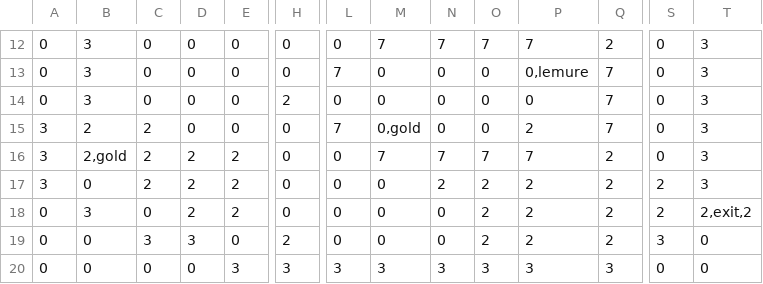
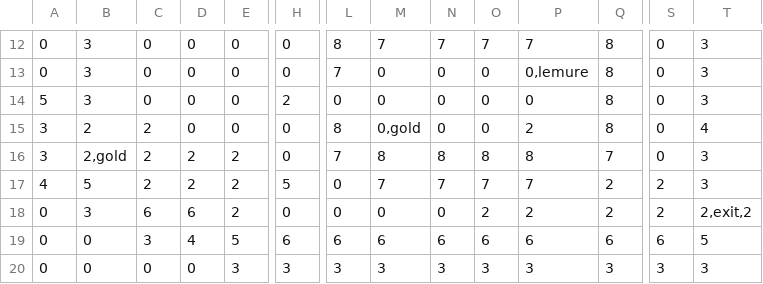
Before and after one commit to LucaGGE/Azoth-Blackguard, a CSV file: modding/map_1.csv, drawn as a sheet; only a part is shown, gaps mark what is left out; removed rows and columns are numbered as before the commit, all else as after; rows hold the shown columns only; the diff covers the shown part only; the diff names each change by its address in the sheet, - before the commit and + after, or states it on an @@ line.

```diff
--- a/modding/map_1.csv
+++ b/modding/map_1.csv
-L12: 0
+L12: 8
-Q12: 2
+Q12: 8
-Q13:Q15: 7
+Q13:Q15: 8
-A14: 0
+A14: 5
-L15: 7
+L15: 8
-T15: 3
+T15: 4
-L16: 0
+L16: 7
-M16: 7
+M16: 8
-N16: 7
+N16: 8
-O16: 7
+O16: 8
-P16: 7
+P16: 8
-Q16: 2
+Q16: 7
-A17: 3
+A17: 4
-B17: 0
+B17: 5
-H17: 0
+H17: 5
-M17: 0
+M17: 7
-N17: 2
+N17: 7
-O17: 2
+O17: 7
-P17: 2
+P17: 7
-C18: 0
+C18: 6
-D18: 2
+D18: 6
-row 19: 0 | 0 | 3 | 3 | 0 | 2 | 0 | 0 | 0 | 2 | 2 | 2 | 3 | 0
+row 19: 0 | 0 | 3 | 4 | 5 | 6 | 6 | 6 | 6 | 6 | 6 | 6 | 6 | 5
-S20: 0
+S20: 3
-T20: 0
+T20: 3
```
Also changed, not shown: 32 edited cells elsewhere in this file, 2 other files.
